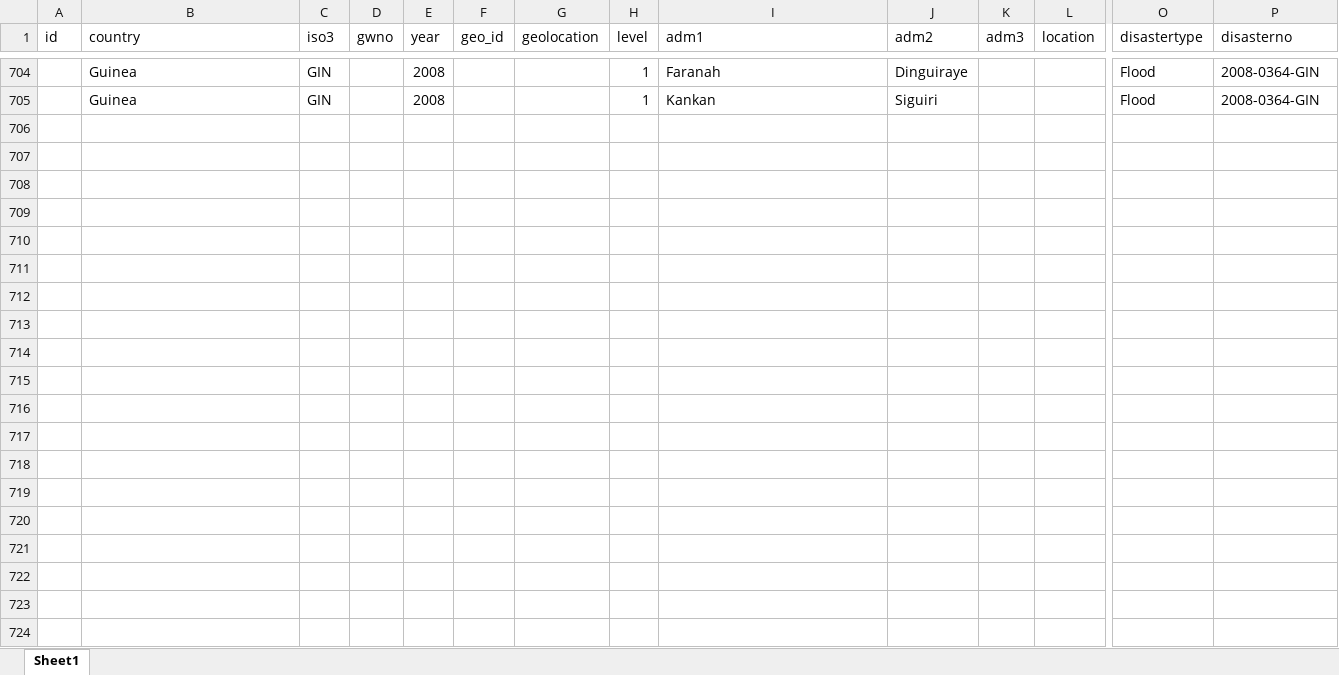
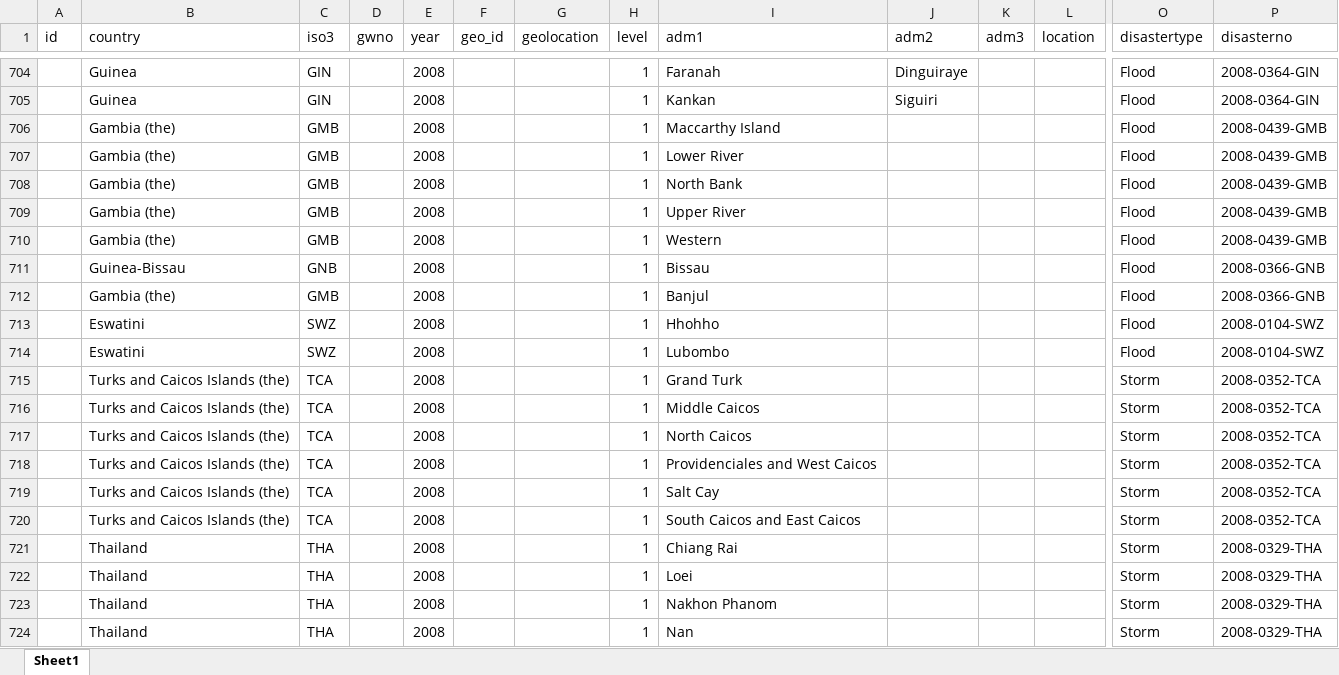
Before and after one commit to annapal/cyclone-child-marraige, an Excel workbook: gdis_add/gdis_add.xlsx, sheet Sheet1, drawn as a sheet; only a part is shown, gaps mark what is left out; values as stored, in another font and other column widths than the file's, no borders; rows hold the shown columns only; the diff covers the shown part only; the diff names each change by its address in the sheet, - before the commit and + after, or states it on an @@ line.

Commit message:
add more locations

```diff
--- a/gdis_add/gdis_add.xlsx (sheet Sheet1)
+++ b/gdis_add/gdis_add.xlsx (sheet Sheet1)
+row 706:  | Gambia (the) | GMB |  | 2008 |  |  | 1 | Maccarthy Island |  |  |  | Flood | 2008-0439-GMB
+row 707:  | Gambia (the) | GMB |  | 2008 |  |  | 1 | Lower River |  |  |  | Flood | 2008-0439-GMB
+row 708:  | Gambia (the) | GMB |  | 2008 |  |  | 1 | North Bank |  |  |  | Flood | 2008-0439-GMB
+row 709:  | Gambia (the) | GMB |  | 2008 |  |  | 1 | Upper River |  |  |  | Flood | 2008-0439-GMB
+row 710:  | Gambia (the) | GMB |  | 2008 |  |  | 1 | Western |  |  |  | Flood | 2008-0439-GMB
+row 711:  | Guinea-Bissau | GNB |  | 2008 |  |  | 1 | Bissau |  |  |  | Flood | 2008-0366-GNB
+row 712:  | Gambia (the) | GMB |  | 2008 |  |  | 1 | Banjul |  |  |  | Flood | 2008-0366-GNB
+row 713:  | Eswatini | SWZ |  | 2008 |  |  | 1 | Hhohho |  |  |  | Flood | 2008-0104-SWZ
+row 714:  | Eswatini | SWZ |  | 2008 |  |  | 1 | Lubombo |  |  |  | Flood | 2008-0104-SWZ
+row 715:  | Turks and Caicos Islands (the) | TCA |  | 2008 |  |  | 1 | Grand Turk |  |  |  | Storm | 2008-0352-TCA
+row 716:  | Turks and Caicos Islands (the) | TCA |  | 2008 |  |  | 1 | Middle Caicos |  |  |  | Storm | 2008-0352-TCA
+row 717:  | Turks and Caicos Islands (the) | TCA |  | 2008 |  |  | 1 | North Caicos |  |  |  | Storm | 2008-0352-TCA
+row 718:  | Turks and Caicos Islands (the) | TCA |  | 2008 |  |  | 1 | Providenciales and West Caicos |  |  |  | Storm | 2008-0352-TCA
+row 719:  | Turks and Caicos Islands (the) | TCA |  | 2008 |  |  | 1 | Salt Cay |  |  |  | Storm | 2008-0352-TCA
+row 720:  | Turks and Caicos Islands (the) | TCA |  | 2008 |  |  | 1 | South Caicos and East Caicos |  |  |  | Storm | 2008-0352-TCA
+row 721:  | Thailand | THA |  | 2008 |  |  | 1 | Chiang Rai |  |  |  | Storm | 2008-0329-THA
+row 722:  | Thailand | THA |  | 2008 |  |  | 1 | Loei |  |  |  | Storm | 2008-0329-THA
+row 723:  | Thailand | THA |  | 2008 |  |  | 1 | Nakhon Phanom |  |  |  | Storm | 2008-0329-THA
+row 724:  | Thailand | THA |  | 2008 |  |  | 1 | Nan |  |  |  | Storm | 2008-0329-THA
```
Also changed, not shown: 124 added rows elsewhere in this sheet, gdis_add/emdat_no_loc_all_updated.xlsx, 1 other file.
